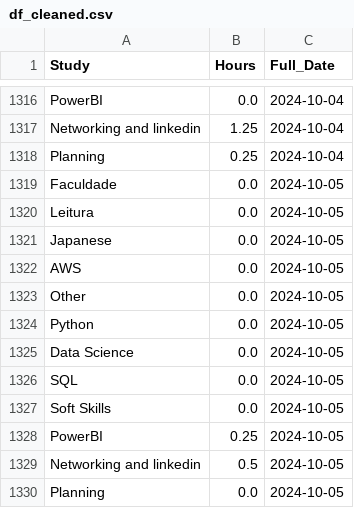
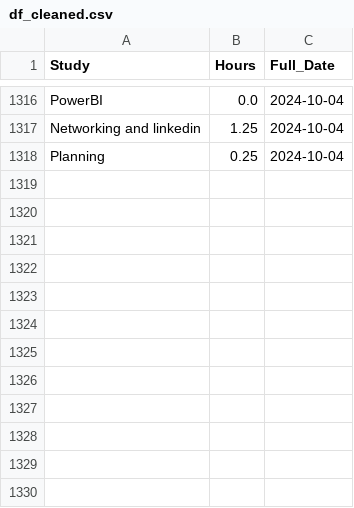
Before and after one commit to PedroHang/study_data, a CSV file: df_cleaned.csv, drawn as a sheet; only a part is shown, gaps mark what is left out.

Commit message:
Update study hours

```diff
--- a/df_cleaned.csv
+++ b/df_cleaned.csv
@@ -1318,13 +1318 @@ Networking and linkedin,1.25,2024-10-04
 Planning,0.25,2024-10-04
-Faculdade,0.0,2024-10-05
-Leitura,0.0,2024-10-05
-Japanese,0.0,2024-10-05
-AWS,0.0,2024-10-05
-Other,0.0,2024-10-05
-Python,0.0,2024-10-05
-Data Science,0.0,2024-10-05
-SQL,0.0,2024-10-05
-Soft Skills,0.0,2024-10-05
-PowerBI,0.25,2024-10-05
-Networking and linkedin,0.5,2024-10-05
-Planning,0.0,2024-10-05
```
